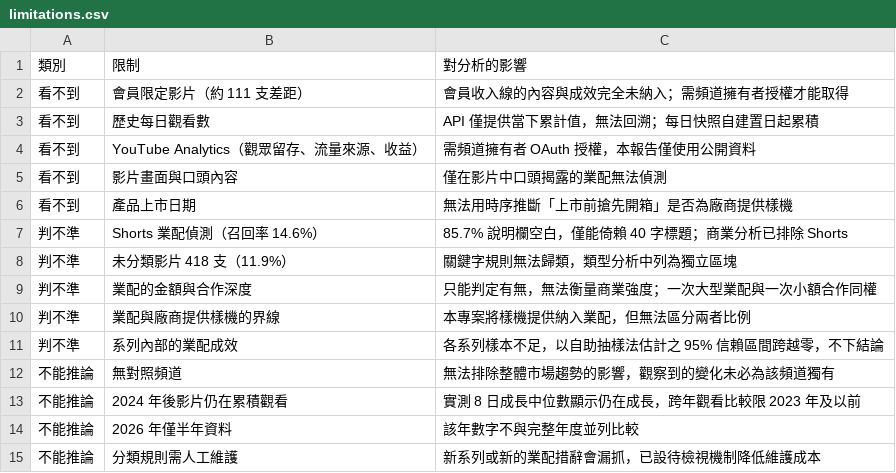
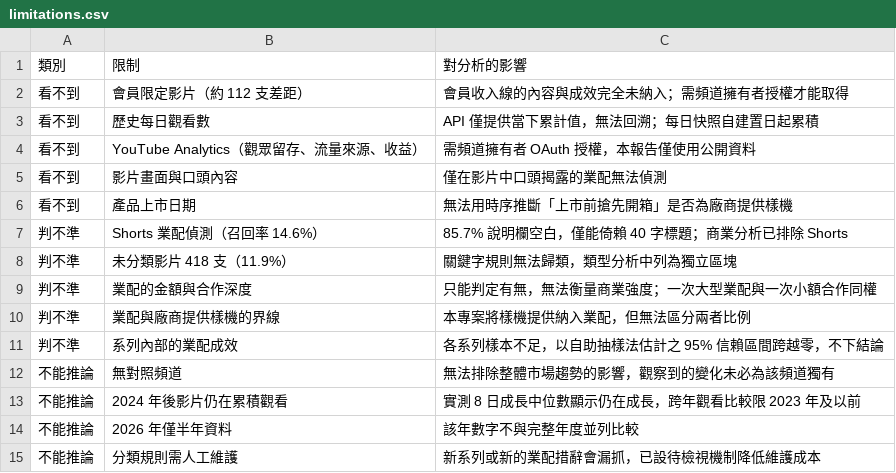
Before and after one commit to joker8604169-cloud/joeman-youtube-analytics, a CSV file: data/processed/limitations.csv, drawn as a sheet.

```diff
--- a/data/processed/limitations.csv
+++ b/data/processed/limitations.csv
@@ -1,3 +1,3 @@
 類別,限制,對分析的影響
-看不到,會員限定影片（約 111 支差距）,會員收入線的內容與成效完全未納入；需頻道擁有者授權才能取得
+看不到,會員限定影片（約 112 支差距）,會員收入線的內容與成效完全未納入；需頻道擁有者授權才能取得
 看不到,歷史每日觀看數,API 僅提供當下累計值，無法回溯；每日快照自建置日起累積
```
Also changed, not shown: data/processed/data_notes.csv, data/processed/star/fact_video.csv, 3 other files.
